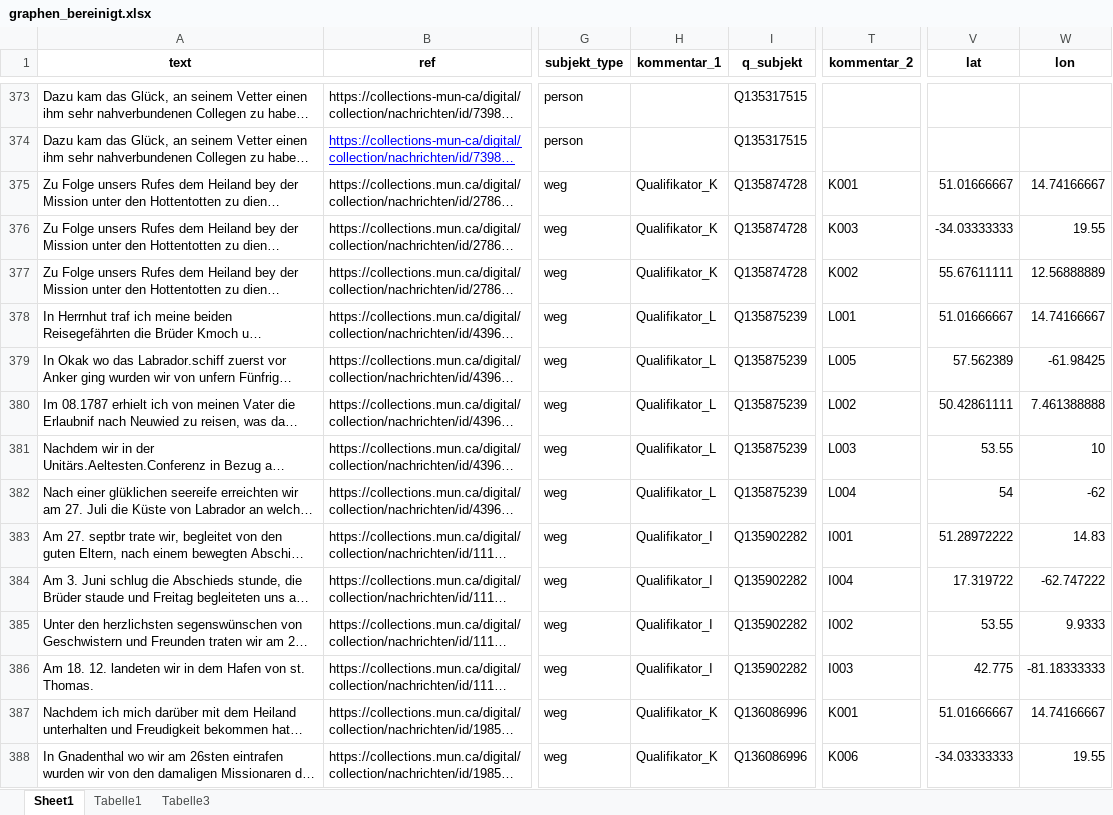
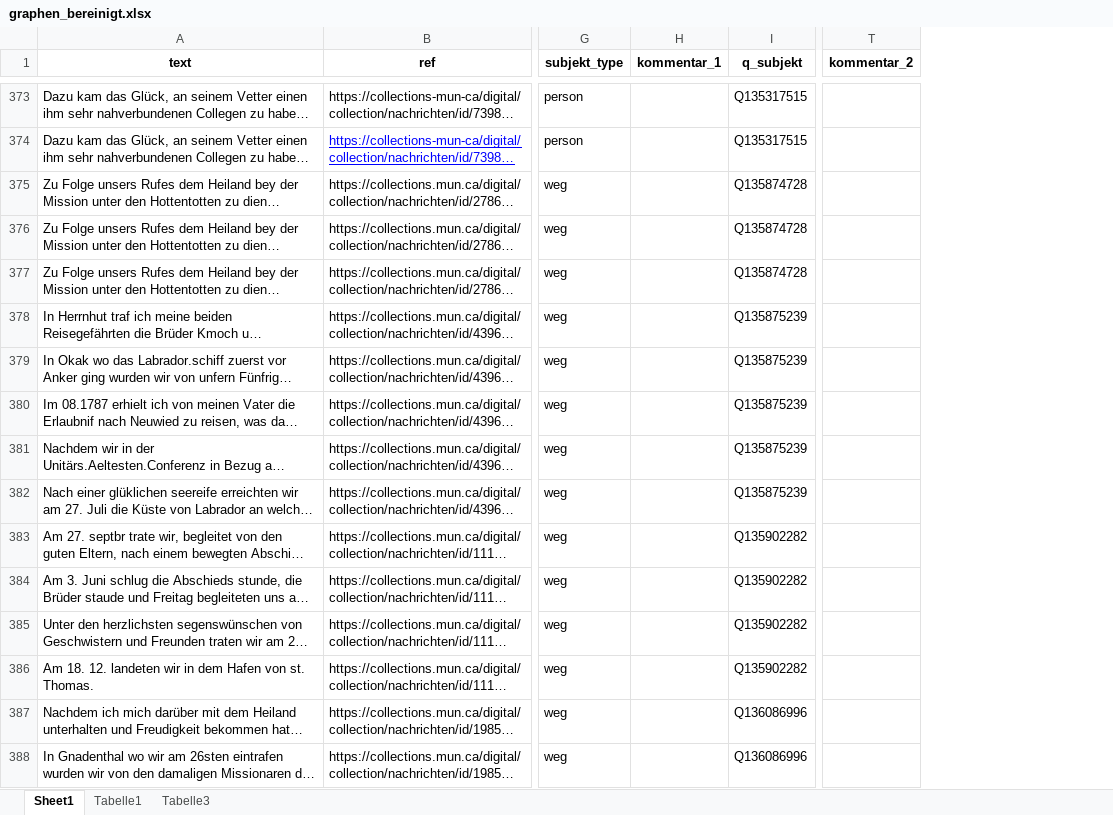
Before and after one commit to SvetlanaYakutinaa/Digitalisat2Graph, an Excel workbook: data/5.4.3_EL/graphen_bereinigt.xlsx, sheet Sheet1, drawn as a sheet; only a part is shown, gaps mark what is left out; long unchanged cells end in …; values as stored, in another font and other column widths than the file's, no borders; the diff covers the shown part only; the diff names each change by its address in the sheet, - before the commit and + after, or states it on an @@ line.

```diff
--- a/data/5.4.3_EL/graphen_bereinigt.xlsx (sheet Sheet1)
+++ b/data/5.4.3_EL/graphen_bereinigt.xlsx (sheet Sheet1)
-column V (lat), rows 375-388: 51.01666667 | -34.03333333 | 55.67611111 | 51.01666667 | 57.562389 | 50.42861111 | 53.55 | 54 | 51.28972222 | 17.319722 | 53.55 | 42.775 | 51.01666667 | -34.03333333
-column W (lon), rows 375-388: 14.74166667 | 19.55 | 12.56888889 | 14.74166667 | -61.98425 | 7.461388888 | 10 | -62 | 14.83 | -62.747222 | 9.9333 | -81.18333333 | 14.74166667 | 19.55
-H375:H377 (kommentar_1): Qualifikator_K
+H375:H377 (kommentar_1): (empty)
-T375 (kommentar_2): K001
+T375 (kommentar_2): (empty)
-T376 (kommentar_2): K003
+T376 (kommentar_2): (empty)
-T377 (kommentar_2): K002
+T377 (kommentar_2): (empty)
-H378:H382 (kommentar_1): Qualifikator_L
+H378:H382 (kommentar_1): (empty)
-T378 (kommentar_2): L001
+T378 (kommentar_2): (empty)
-T379 (kommentar_2): L005
+T379 (kommentar_2): (empty)
-T380 (kommentar_2): L002
+T380 (kommentar_2): (empty)
-T381 (kommentar_2): L003
+T381 (kommentar_2): (empty)
-T382 (kommentar_2): L004
+T382 (kommentar_2): (empty)
-H383:H386 (kommentar_1): Qualifikator_I
+H383:H386 (kommentar_1): (empty)
-T383 (kommentar_2): I001
+T383 (kommentar_2): (empty)
-T384 (kommentar_2): I004
+T384 (kommentar_2): (empty)
-T385 (kommentar_2): I002
+T385 (kommentar_2): (empty)
-T386 (kommentar_2): I003
+T386 (kommentar_2): (empty)
-H387:H388 (kommentar_1): Qualifikator_K
+H387:H388 (kommentar_1): (empty)
-T387 (kommentar_2): K001
+T387 (kommentar_2): (empty)
-T388 (kommentar_2): K006
+T388 (kommentar_2): (empty)
```
Also changed, not shown: 126 edited cells elsewhere in this sheet, 3 other files.
